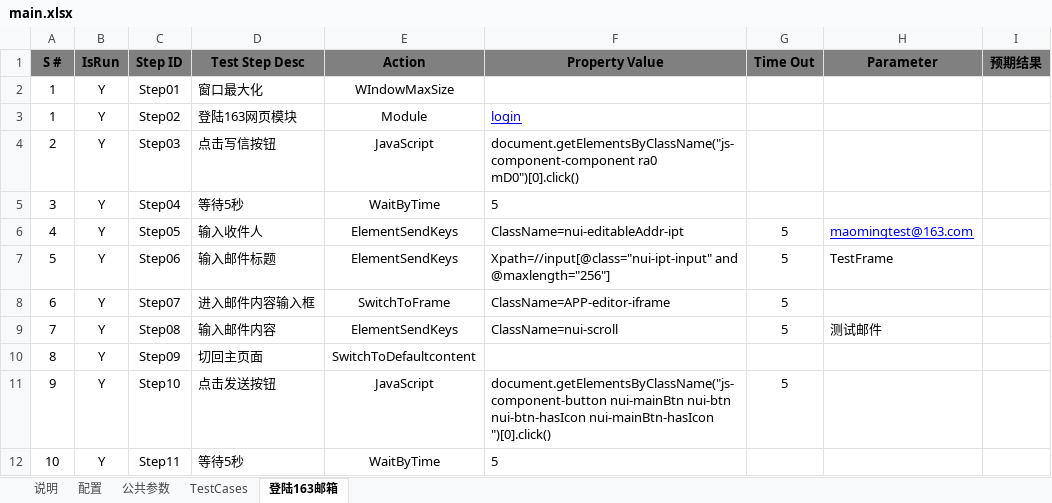
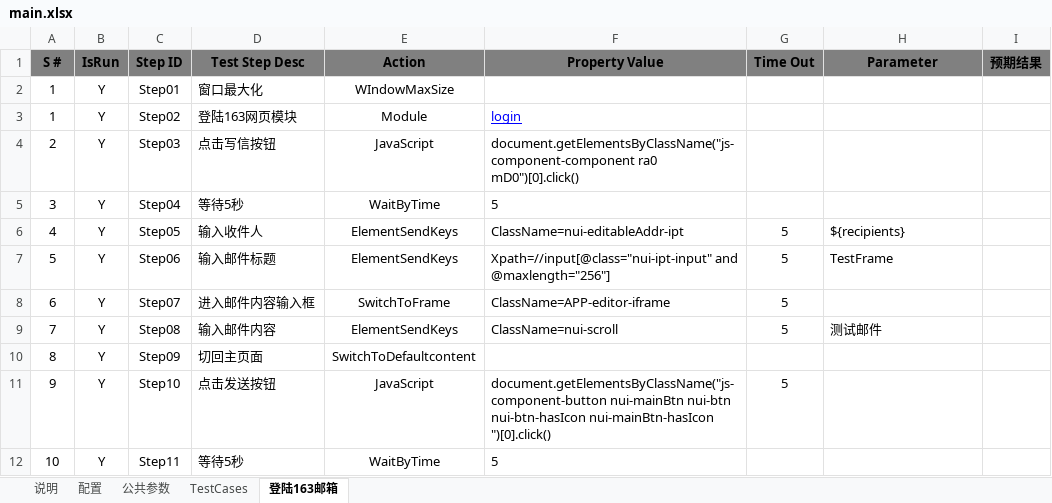
Before and after one commit to Hanlen520/AwTestFrame, an Excel workbook: testCase/163WebMail/main.xlsx, sheet 登陆163邮箱, drawn as a sheet; values as stored, in another font and other column widths than the file's, no borders; the diff names each change by its address in the sheet, - before the commit and + after, or states it on an @@ line.

```diff
--- a/testCase/163WebMail/main.xlsx (sheet 登陆163邮箱)
+++ b/testCase/163WebMail/main.xlsx (sheet 登陆163邮箱)
-H6 (Parameter): maomingtest@163.com
+H6 (Parameter): ${recipients}
@@ H6 underline: on → off, text colour: #0000FF → black @@
```
Also changed, not shown: testCase/163WebMail/module.xlsx, 9 other files.
